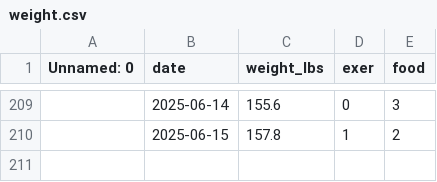
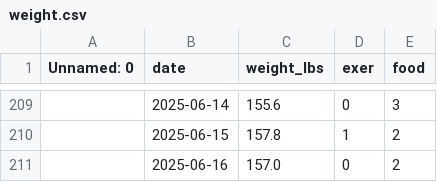
Before and after one commit to danielrferreira/weight_control, a CSV file: data/weight.csv, drawn as a sheet; only a part is shown, gaps mark what is left out; the diff names each change by its address in the sheet, - before the commit and + after, or states it on an @@ line.

Commit message:
daily weight

```diff
--- a/data/weight.csv
+++ b/data/weight.csv
+row 211:  | 2025-06-16 | 157.0 | 0 | 2
```
